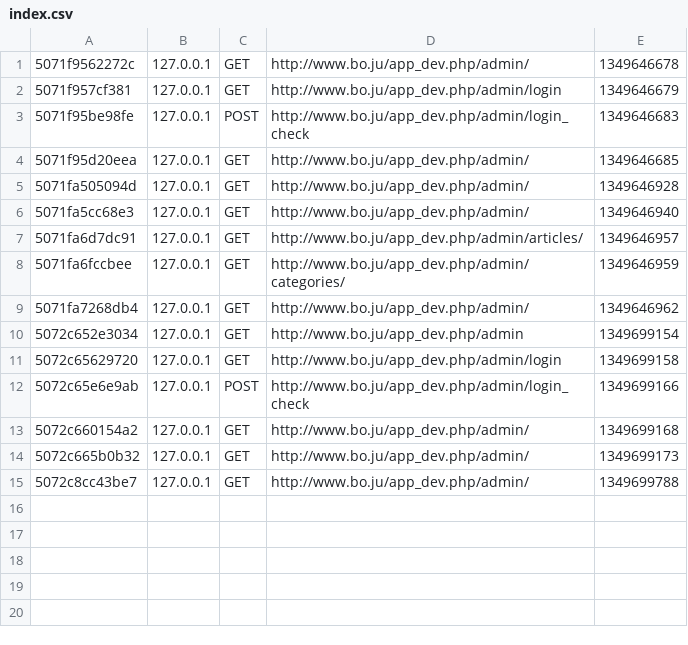
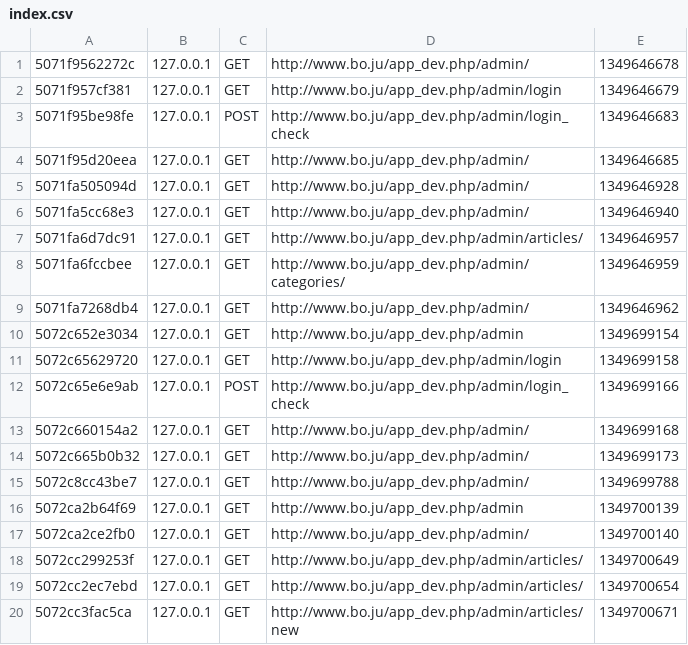
Before and after one commit to Symfomany/Julovic, a CSV file: app/cache/dev/profiler/index.csv, drawn as a sheet; the diff names each change by its address in the sheet, - before the commit and + after, or states it on an @@ line.

```diff
--- a/app/cache/dev/profiler/index.csv
+++ b/app/cache/dev/profiler/index.csv
+row 16: 5072ca2b64f69 | 127.0.0.1 | GET | http://www.bo.ju/app_dev.php/admin | 1349700139
+row 17: 5072ca2ce2fb0 | 127.0.0.1 | GET | http://www.bo.ju/app_dev.php/admin/ | 1349700140
+row 18: 5072cc299253f | 127.0.0.1 | GET | http://www.bo.ju/app_dev.php/admin/articles/ | 1349700649
+row 19: 5072cc2ec7ebd | 127.0.0.1 | GET | http://www.bo.ju/app_dev.php/admin/articles/ | 1349700654
+row 20: 5072cc3fac5ca | 127.0.0.1 | GET | http://www.bo.ju/app_dev.php/admin/articles/new | 1349700671
```
Also changed, not shown: 20 other files.
